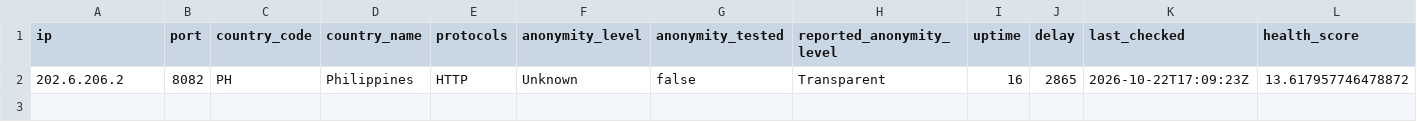
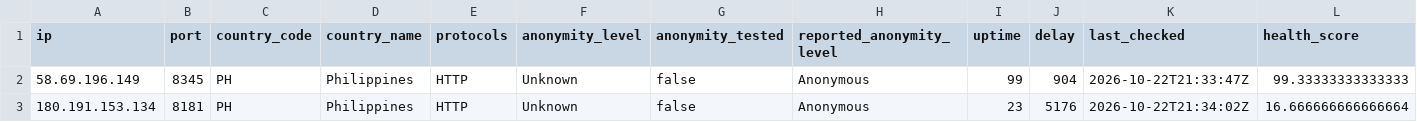
Before and after one commit to webunblocker/free-proxy-list, a CSV file: proxies/countries/PH/data.csv, drawn as a sheet.

```diff
--- a/proxies/countries/PH/data.csv
+++ b/proxies/countries/PH/data.csv
@@ -1,2 +1,3 @@
 ip,port,country_code,country_name,protocols,anonymity_level,anonymity_tested,reported_anonymity_level,uptime,delay,last_checked,health_score
-"202.6.206.2","8082","PH","Philippines","HTTP","Unknown","false","Transparent","16","2865","2026-10-22T17:09:23Z","13.617957746478872"
+"58.69.196.149","8345","PH","Philippines","HTTP","Unknown","false","Anonymous","99","904","2026-10-22T21:33:47Z","99.33333333333333"
+"180.191.153.134","8181","PH","Philippines","HTTP","Unknown","false","Anonymous","23","5176","2026-10-22T21:34:02Z","16.666666666666664"
```
Also changed, not shown: proxies/all/data.csv, proxies/countries/ZZ/data.csv, 28 other files.
